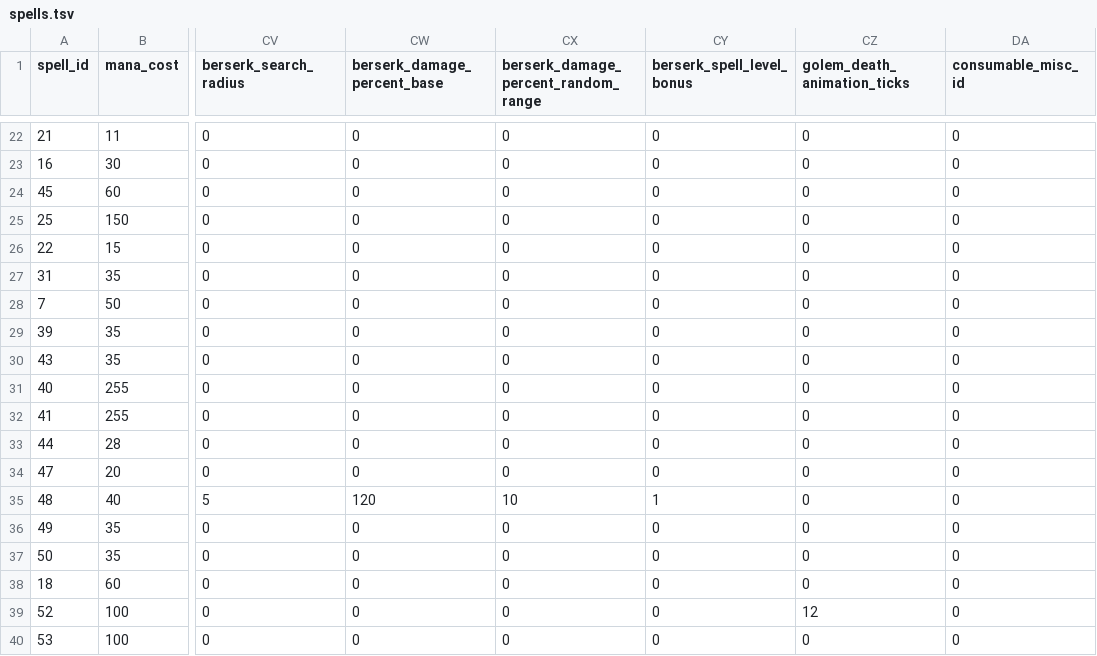
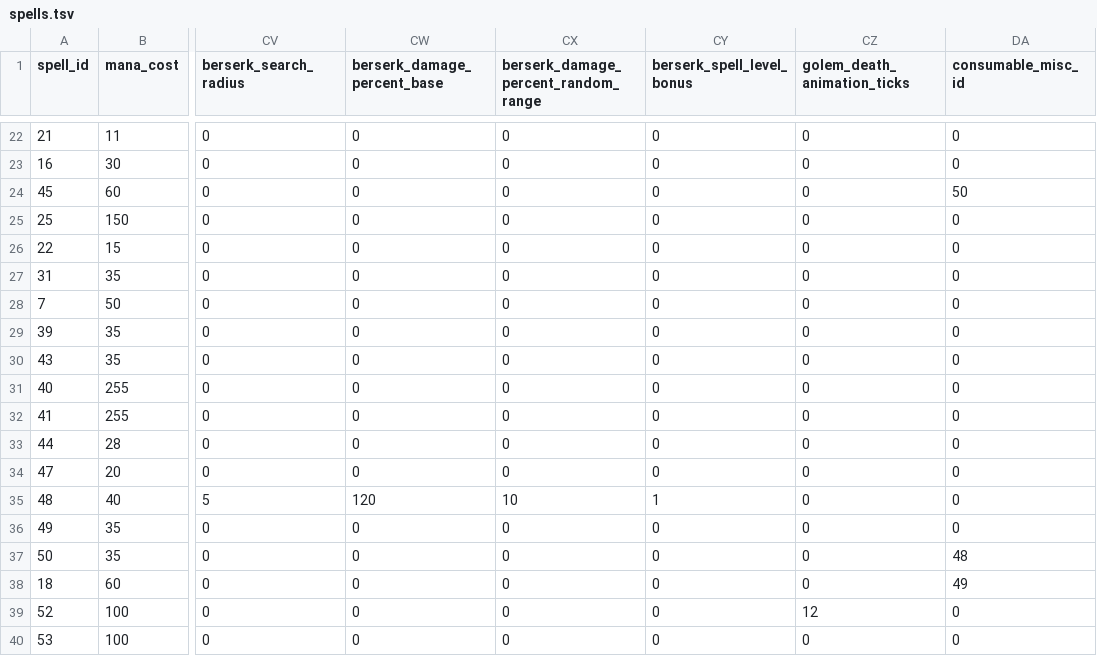
Before and after one commit to efedo/Godevilution, a TSV file: server/content/base/spells.tsv, drawn as a sheet; only a part is shown, gaps mark what is left out; the diff names each change by its address in the sheet, - before the commit and + after, or states it on an @@ line.

Commit message:
feat(content): externalize compatible rune behaviors

```diff
--- a/server/content/base/spells.tsv
+++ b/server/content/base/spells.tsv
-DA24 (consumable_misc_id): 0
+DA24 (consumable_misc_id): 50
-DA37 (consumable_misc_id): 0
+DA37 (consumable_misc_id): 48
-DA38 (consumable_misc_id): 0
+DA38 (consumable_misc_id): 49
```
Also changed, not shown: 7 other files.
